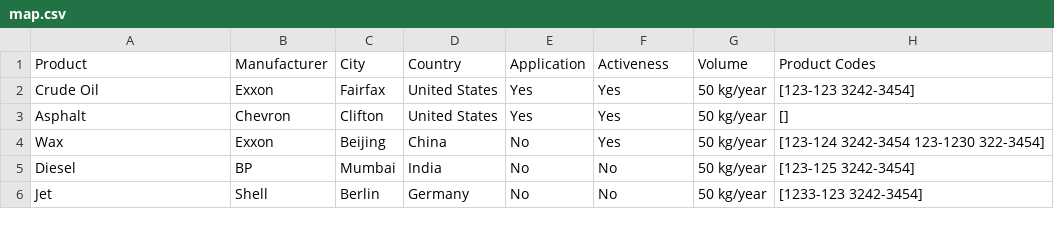
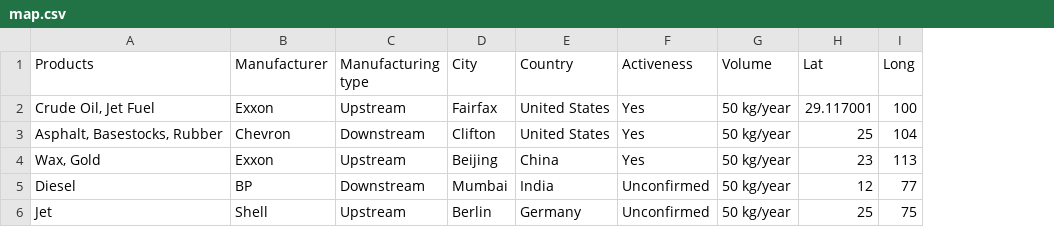
Before and after one commit to analyticalmeanderings/analyticalmeanderings.github.io, a CSV file: map.csv, drawn as a sheet; removed rows and columns are numbered as before the commit, all else as after; the diff names each change by its address in the sheet, - before the commit and + after, or states it on an @@ line.

Commit message:
adding lat long

```diff
--- a/map.csv
+++ b/map.csv
+column C (Manufacturing type), rows 2-6: Upstream | Downstream | Upstream | Downstream | Upstream
-column E (Application), rows 2-6: Yes | Yes | No | No | No
-column H (Product Codes), rows 2-6: [123-123 3242-3454] | [] | [123-124 3242-3454 123-1230 322-3454] | [123-125 3242-3454] | [1233-123 3242-3454]
+column H (Lat), rows 2-6: 29.117001 | 25 | 23 | 12 | 25
+column I (Long), rows 2-6: 100 | 104 | 113 | 77 | 75
-A1: Product
+A1: Products
-A2 (Products): Crude Oil
+A2 (Products): Crude Oil, Jet Fuel
-A3 (Products): Asphalt
+A3 (Products): Asphalt, Basestocks, Rubber
-A4 (Products): Wax
+A4 (Products): Wax, Gold
-F5:F6 (Activeness): No
+F5:F6 (Activeness): Unconfirmed
```
